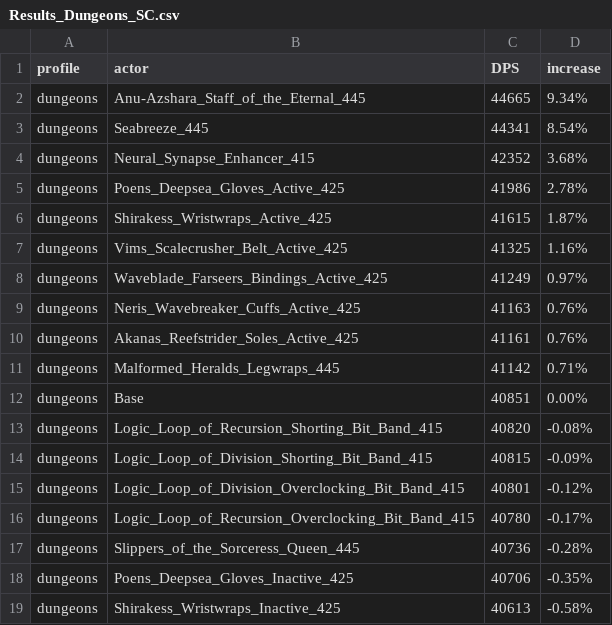
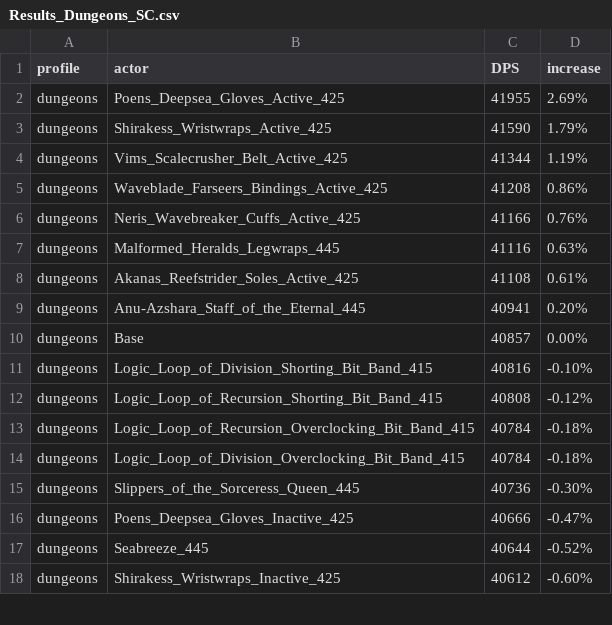
Before and after one commit to WarcraftPriests/bfa-shadow-priest, a CSV file: special-gear/Results_Dungeons_SC.csv, drawn as a sheet; only a part is shown; the diff covers the shown part only.

```diff
--- a/special-gear/Results_Dungeons_SC.csv
+++ b/special-gear/Results_Dungeons_SC.csv
@@ -1,19 +1,18 @@
 profile,actor,DPS,increase,
-dungeons,Anu-Azshara_Staff_of_the_Eternal_445,44665,9.34%,
-dungeons,Seabreeze_445,44341,8.54%,
-dungeons,Neural_Synapse_Enhancer_415,42352,3.68%,
-dungeons,Poens_Deepsea_Gloves_Active_425,41986,2.78%,
-dungeons,Shirakess_Wristwraps_Active_425,41615,1.87%,
-dungeons,Vims_Scalecrusher_Belt_Active_425,41325,1.16%,
-dungeons,Waveblade_Farseers_Bindings_Active_425,41249,0.97%,
-dungeons,Neris_Wavebreaker_Cuffs_Active_425,41163,0.76%,
-dungeons,Akanas_Reefstrider_Soles_Active_425,41161,0.76%,
-dungeons,Malformed_Heralds_Legwraps_445,41142,0.71%,
-dungeons,Base,40851,0.00%,
-dungeons,Logic_Loop_of_Recursion_Shorting_Bit_Band_415,40820,-0.08%,
-dungeons,Logic_Loop_of_Division_Shorting_Bit_Band_415,40815,-0.09%,
-dungeons,Logic_Loop_of_Division_Overclocking_Bit_Band_415,40801,-0.12%,
-dungeons,Logic_Loop_of_Recursion_Overclocking_Bit_Band_415,40780,-0.17%,
-dungeons,Slippers_of_the_Sorceress_Queen_445,40736,-0.28%,
-dungeons,Poens_Deepsea_Gloves_Inactive_425,40706,-0.35%,
-dungeons,Shirakess_Wristwraps_Inactive_425,40613,-0.58%,
+dungeons,Poens_Deepsea_Gloves_Active_425,41955,2.69%,
+dungeons,Shirakess_Wristwraps_Active_425,41590,1.79%,
+dungeons,Vims_Scalecrusher_Belt_Active_425,41344,1.19%,
+dungeons,Waveblade_Farseers_Bindings_Active_425,41208,0.86%,
+dungeons,Neris_Wavebreaker_Cuffs_Active_425,41166,0.76%,
+dungeons,Malformed_Heralds_Legwraps_445,41116,0.63%,
+dungeons,Akanas_Reefstrider_Soles_Active_425,41108,0.61%,
+dungeons,Anu-Azshara_Staff_of_the_Eternal_445,40941,0.20%,
+dungeons,Base,40857,0.00%,
+dungeons,Logic_Loop_of_Division_Shorting_Bit_Band_415,40816,-0.10%,
+dungeons,Logic_Loop_of_Recursion_Shorting_Bit_Band_415,40808,-0.12%,
+dungeons,Logic_Loop_of_Recursion_Overclocking_Bit_Band_415,40784,-0.18%,
+dungeons,Logic_Loop_of_Division_Overclocking_Bit_Band_415,40784,-0.18%,
+dungeons,Slippers_of_the_Sorceress_Queen_445,40736,-0.30%,
+dungeons,Poens_Deepsea_Gloves_Inactive_425,40666,-0.47%,
+dungeons,Seabreeze_445,40644,-0.52%,
+dungeons,Shirakess_Wristwraps_Inactive_425,40612,-0.60%,
```
Also changed, not shown: 5 added rows, 4 removed rows and 10 edited cells elsewhere in this file, special-gear/Results_AS.csv, special-gear/Results_Dungeons_AS.csv, 7 other files.
